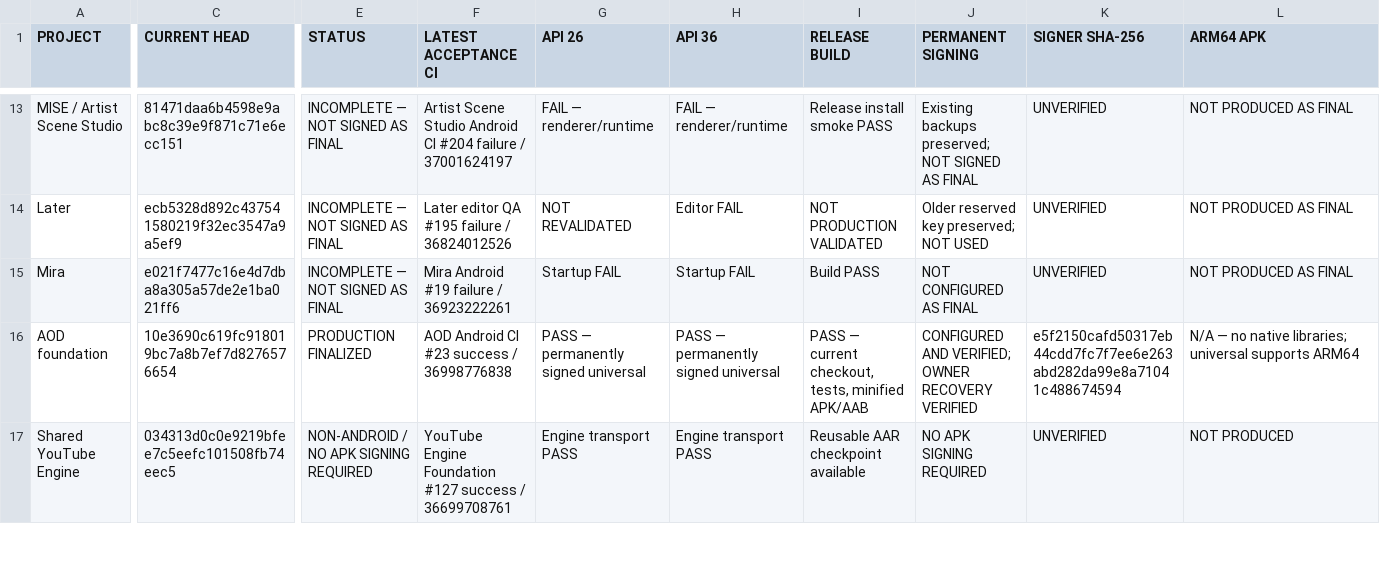
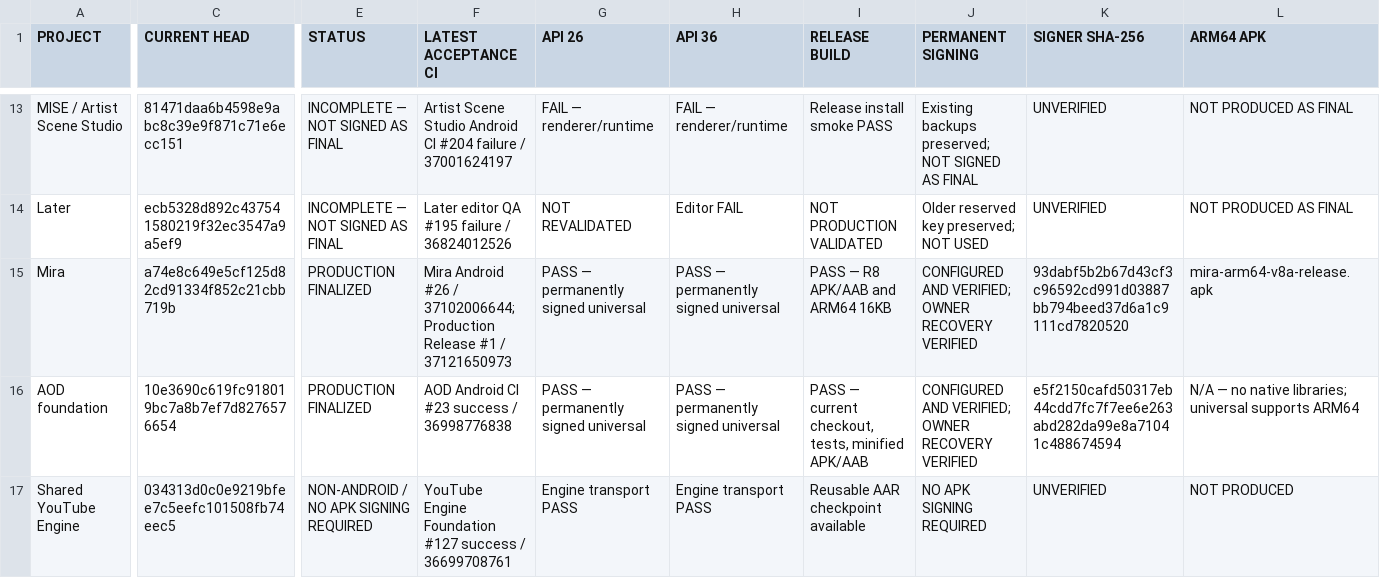
Before and after one commit to Tomex777/Build, a CSV file: release-audit/RELEASE-MATRIX.csv, drawn as a sheet; only a part is shown, gaps mark what is left out; the diff covers the shown part only; the diff names each change by its address in the sheet, - before the commit and + after, or states it on an @@ line.

Commit message:
Update Mira final signed release matrix

```diff
--- a/release-audit/RELEASE-MATRIX.csv
+++ b/release-audit/RELEASE-MATRIX.csv
-C15 (CURRENT HEAD): e021f7477c16e4d7dba8a305a57de2e1ba021ff6
+C15 (CURRENT HEAD): a74e8c649e5cf125d82cd91334f852c21cbb719b
-E15 (STATUS): INCOMPLETE — NOT SIGNED AS FINAL
+E15 (STATUS): PRODUCTION FINALIZED
-F15 (LATEST ACCEPTANCE CI): Mira Android #19 failure / 36923222261
+F15 (LATEST ACCEPTANCE CI): Mira Android #26 / 37102006644; Production Release #1 / 37121650973
-G15 (API 26): Startup FAIL
+G15 (API 26): PASS — permanently signed universal
-H15 (API 36): Startup FAIL
+H15 (API 36): PASS — permanently signed universal
-I15 (RELEASE BUILD): Build PASS
+I15 (RELEASE BUILD): PASS — R8 APK/AAB and ARM64 16KB
-J15 (PERMANENT SIGNING): NOT CONFIGURED AS FINAL
+J15 (PERMANENT SIGNING): CONFIGURED AND VERIFIED; OWNER RECOVERY VERIFIED
-K15 (SIGNER SHA-256): UNVERIFIED
+K15 (SIGNER SHA-256): 93dabf5b2b67d43cf3c96592cd991d03887bb794beed37d6a1c9111cd7820520
-L15 (ARM64 APK): NOT PRODUCED AS FINAL
+L15 (ARM64 APK): mira-arm64-v8a-release.apk
```
Also changed, not shown: 5 edited cells elsewhere in this file.
